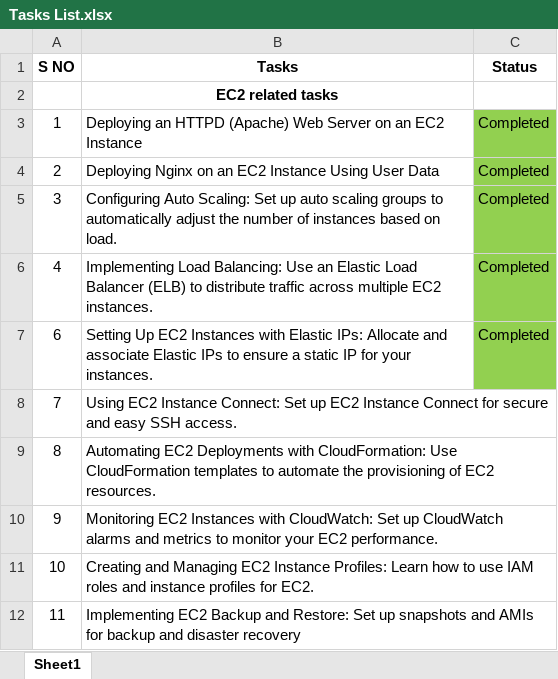
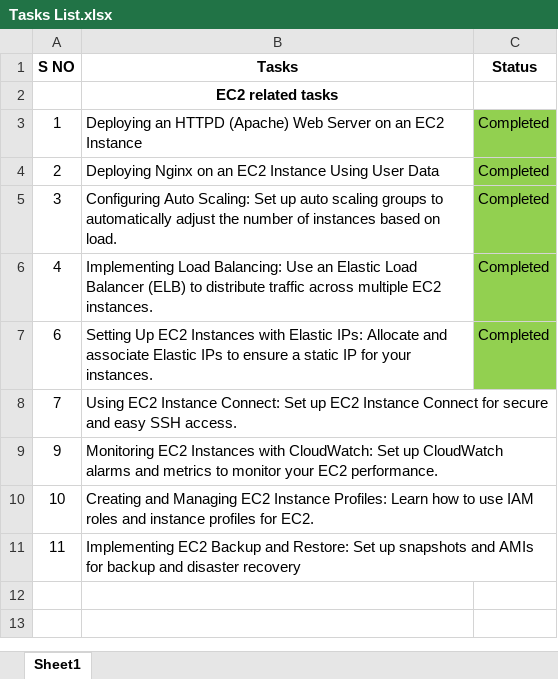
Before and after one commit to Balaji-official-006/AWS-DevOps-Project, an Excel workbook: Tasks List.xlsx, sheet Sheet1, drawn as a sheet; values as stored, in another font and other column widths than the file's, no borders; the diff names each change by its address in the sheet, - before the commit and + after, or states it on an @@ line.

```diff
--- a/Tasks List.xlsx (sheet Sheet1)
+++ b/Tasks List.xlsx (sheet Sheet1)
-row 9: 8 | Automating EC2 Deployments with CloudFormation: Use CloudFormation templates to automate the provisioning of EC2 resources.
```
Also changed, not shown: 2 other files.
